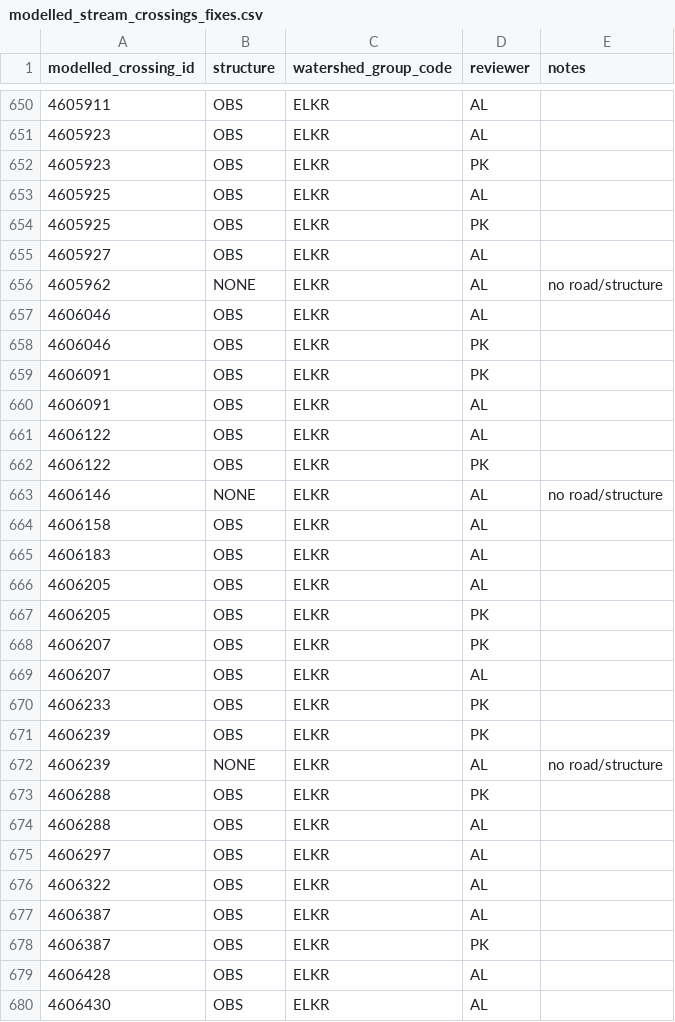
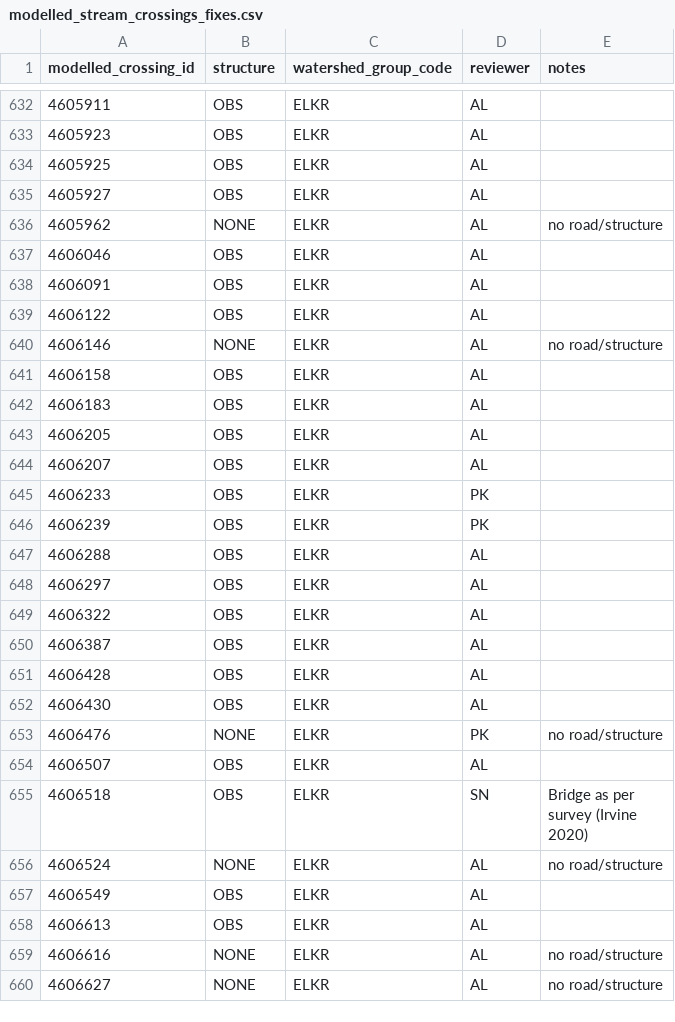
Before and after one commit to smnorris/bcfishpass, a CSV file: 01_prep/01_modelled_stream_crossings/data/modelled_stream_crossings_fixes.csv, drawn as a sheet; only a part is shown, gaps mark what is left out; the shorter side is filled out with more unchanged rows; the diff covers the shown part only.

```diff
--- a/01_prep/01_modelled_stream_crossings/data/modelled_stream_crossings_fixes.csv
+++ b/01_prep/01_modelled_stream_crossings/data/modelled_stream_crossings_fixes.csv
@@ -651,5 +633,3 @@ modelled_crossing_id,structure,watershed_group_code,reviewer,notes
 4605923,OBS,ELKR,AL,
-4605923,OBS,ELKR,PK,
 4605925,OBS,ELKR,AL,
-4605925,OBS,ELKR,PK,
 4605927,OBS,ELKR,AL,
@@ -657,7 +637,4 @@ modelled_crossing_id,structure,watershed_group_code,reviewer,notes
 4606046,OBS,ELKR,AL,
-4606046,OBS,ELKR,PK,
-4606091,OBS,ELKR,PK,
 4606091,OBS,ELKR,AL,
 4606122,OBS,ELKR,AL,
-4606122,OBS,ELKR,PK,
 4606146,NONE,ELKR,AL,no road/structure
@@ -666,4 +643,2 @@ modelled_crossing_id,structure,watershed_group_code,reviewer,notes
 4606205,OBS,ELKR,AL,
-4606205,OBS,ELKR,PK,
-4606207,OBS,ELKR,PK,
 4606207,OBS,ELKR,AL,
@@ -671,4 +646,2 @@ modelled_crossing_id,structure,watershed_group_code,reviewer,notes
 4606239,OBS,ELKR,PK,
-4606239,NONE,ELKR,AL,no road/structure
-4606288,OBS,ELKR,PK,
 4606288,OBS,ELKR,AL,
@@ -677,3 +650,2 @@ modelled_crossing_id,structure,watershed_group_code,reviewer,notes
 4606387,OBS,ELKR,AL,
-4606387,OBS,ELKR,PK,
 4606428,OBS,ELKR,AL,
```
Also changed, not shown: 32 removed rows and 1 edited cell elsewhere in this file.
